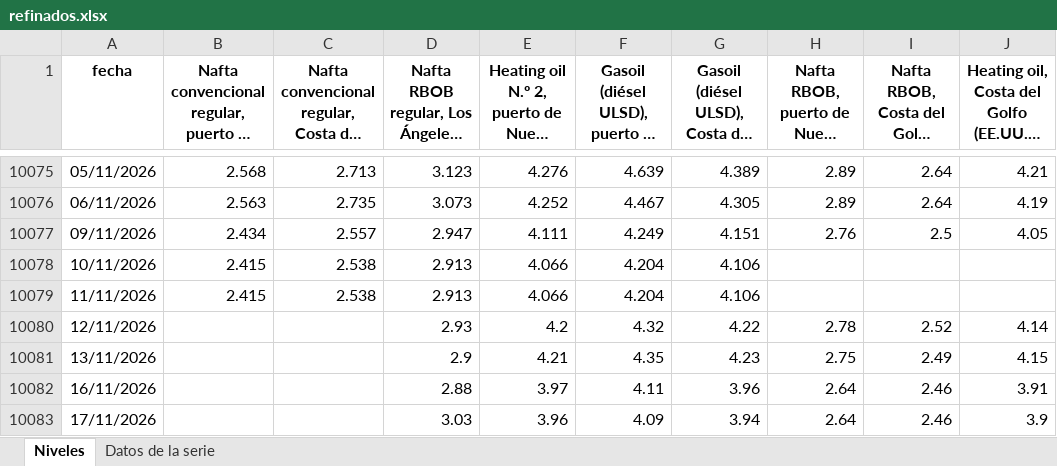
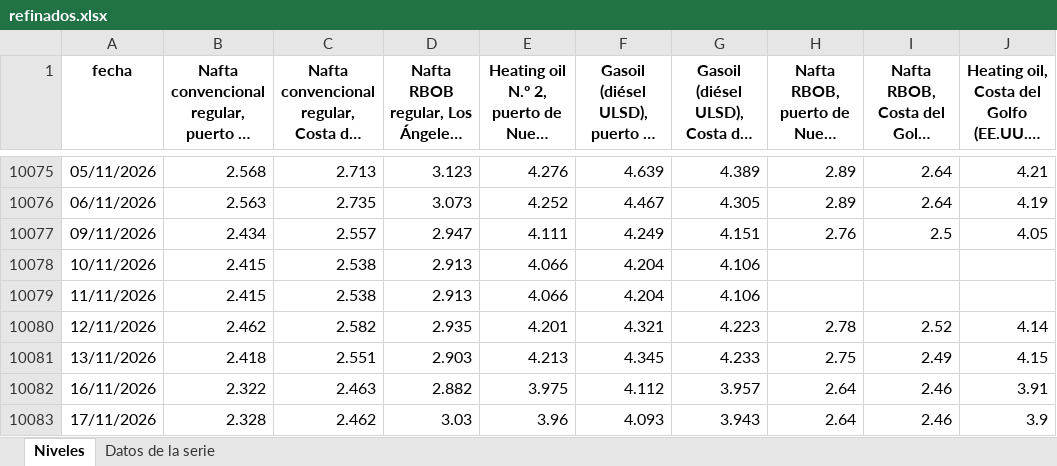
Before and after one commit to rodrigotperelsztein-source/monitor-series, an Excel workbook: data/excel/refinados.xlsx, sheet Niveles, drawn as a sheet; only a part is shown, gaps mark what is left out; long unchanged cells end in …; values as stored, in another font and other column widths than the file's, no borders; the diff names each change by its address in the sheet, - before the commit and + after, or states it on an @@ line.

```diff
--- a/data/excel/refinados.xlsx (sheet Niveles)
+++ b/data/excel/refinados.xlsx (sheet Niveles)
-B10080: (empty)
+B10080: 2.462
-C10080: (empty)
+C10080: 2.582
-D10080: 2.93
+D10080: 2.935
-E10080: 4.2
+E10080: 4.201
-F10080: 4.32
+F10080: 4.321
-G10080: 4.22
+G10080: 4.223
-B10081: (empty)
+B10081: 2.418
-C10081: (empty)
+C10081: 2.551
-D10081: 2.9
+D10081: 2.903
-E10081: 4.21
+E10081: 4.213
-F10081: 4.35
+F10081: 4.345
-G10081: 4.23
+G10081: 4.233
-B10082: (empty)
+B10082: 2.322
-C10082: (empty)
+C10082: 2.463
-D10082: 2.88
+D10082: 2.882
-E10082: 3.97
+E10082: 3.975
-F10082: 4.11
+F10082: 4.112
-G10082: 3.96
+G10082: 3.957
-B10083: (empty)
+B10083: 2.328
-C10083: (empty)
+C10083: 2.462
-F10083: 4.09
+F10083: 4.093
-G10083: 3.94
+G10083: 3.943
```
Also changed, not shown: sheet Datos de la serie, data/excel/refinados_mensual.xlsx, 15 other files.
